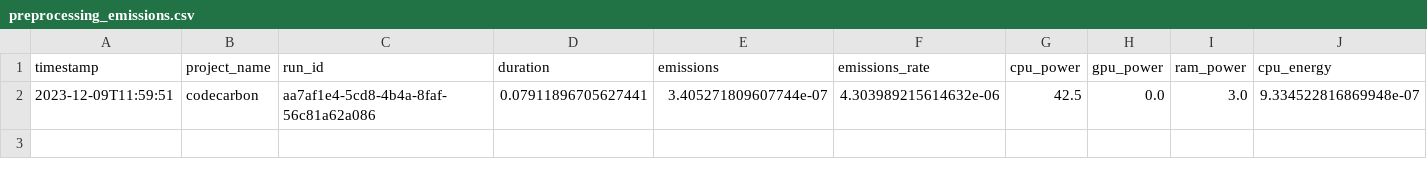
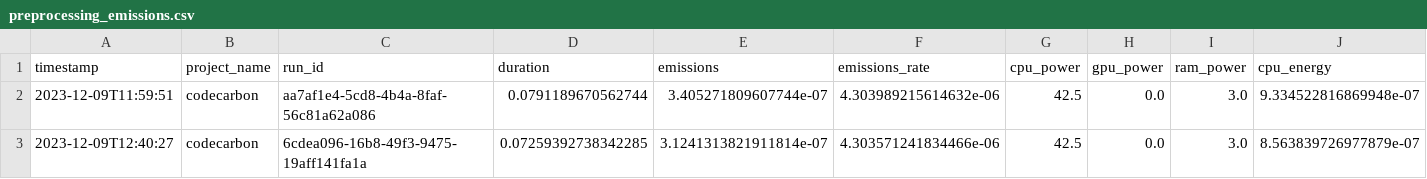
Before and after one commit to se4ai2324-uniba/GHIPrediction, a CSV file: reports/codecarbon/preprocessing_emissions.csv, drawn as a sheet; only a part is shown; rows hold the shown columns only; the diff names each change by its address in the sheet, - before the commit and + after, or states it on an @@ line.

```diff
--- a/reports/codecarbon/preprocessing_emissions.csv
+++ b/reports/codecarbon/preprocessing_emissions.csv
-D2 (duration): 0.07911896705627441
+D2 (duration): 0.0791189670562744
+row 3: 2023-12-09T12:40:27 | codecarbon | 6cdea096-16b8-49f3-9475-19aff141fa1a | 0.07259392738342285 | 3.1241313821911814e-07 | 4.303571241834466e-06 | 42.5 | 0.0 | 3.0 | 8.563839726977879e-07
```
Also changed, not shown: reports/codecarbon/compare_emissions.csv, reports/codecarbon/linear_regressor_emissions.csv, 7 other files.
